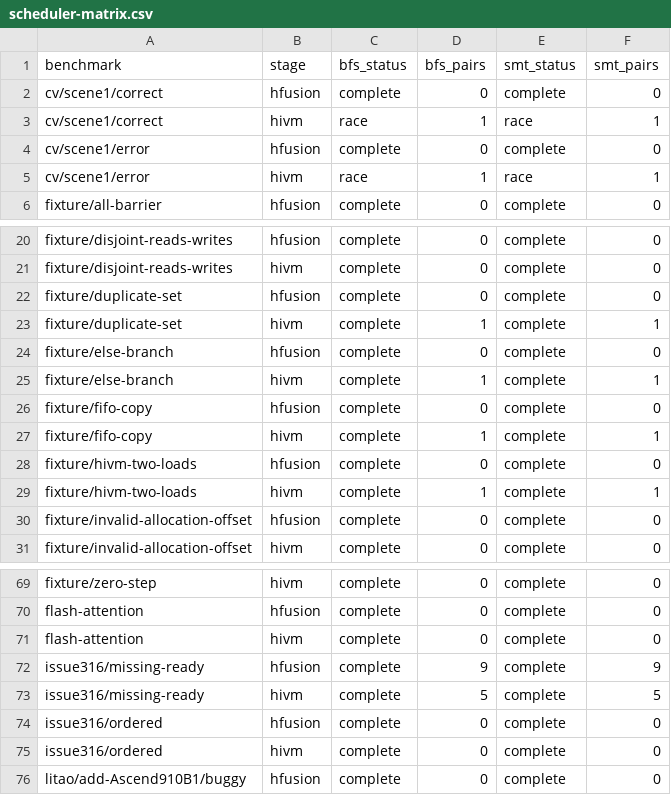
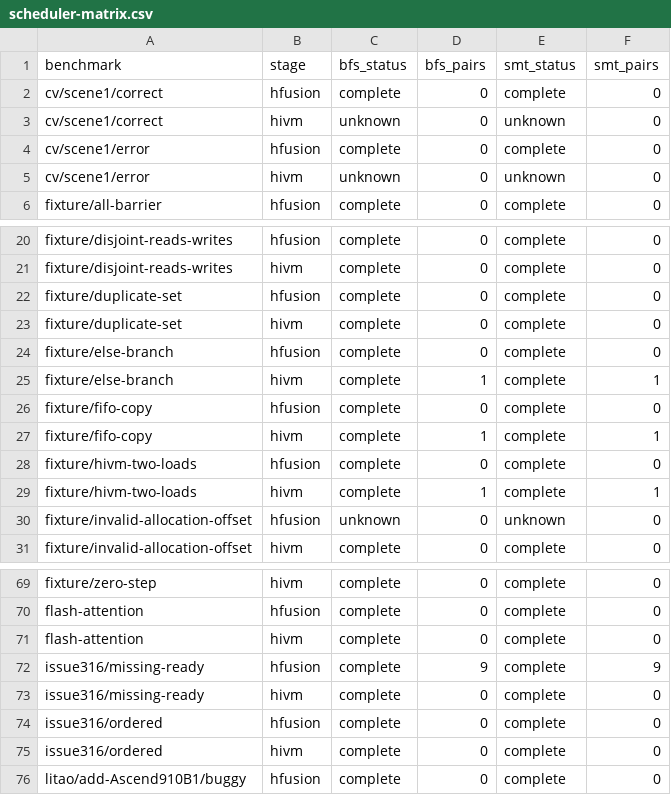
Before and after one commit to zhezhouzz/UnifiedInterpreter, a CSV file: benchmarks/results/scheduler-matrix.csv, drawn as a sheet; only a part is shown, gaps mark what is left out.

Commit message:
Verify full trace replay and record source and catalog benchmark results

```diff
--- a/benchmarks/results/scheduler-matrix.csv
+++ b/benchmarks/results/scheduler-matrix.csv
@@ -2,5 +2,5 @@ benchmark,stage,bfs_status,bfs_pairs,smt_status,smt_pairs
 cv/scene1/correct,hfusion,complete,0,complete,0
-cv/scene1/correct,hivm,race,1,race,1
+cv/scene1/correct,hivm,unknown,0,unknown,0
 cv/scene1/error,hfusion,complete,0,complete,0
-cv/scene1/error,hivm,race,1,race,1
+cv/scene1/error,hivm,unknown,0,unknown,0
 fixture/all-barrier,hfusion,complete,0,complete,0
@@ -22,3 +22,3 @@ fixture/disjoint-reads-writes,hivm,complete,0,complete,0
 fixture/duplicate-set,hfusion,complete,0,complete,0
-fixture/duplicate-set,hivm,complete,1,complete,1
+fixture/duplicate-set,hivm,complete,0,complete,0
 fixture/else-branch,hfusion,complete,0,complete,0
@@ -29,3 +29,3 @@ fixture/hivm-two-loads,hfusion,complete,0,complete,0
 fixture/hivm-two-loads,hivm,complete,1,complete,1
-fixture/invalid-allocation-offset,hfusion,complete,0,complete,0
+fixture/invalid-allocation-offset,hfusion,unknown,0,unknown,0
 fixture/invalid-allocation-offset,hivm,complete,0,complete,0
@@ -72,3 +72,3 @@ flash-attention,hivm,complete,0,complete,0
 issue316/missing-ready,hfusion,complete,9,complete,9
-issue316/missing-ready,hivm,complete,5,complete,5
+issue316/missing-ready,hivm,complete,0,complete,0
 issue316/ordered,hfusion,complete,0,complete,0
```
Also changed, not shown: benchmarks/results/scheduler-mlir-matrix.csv, 4 other files.
